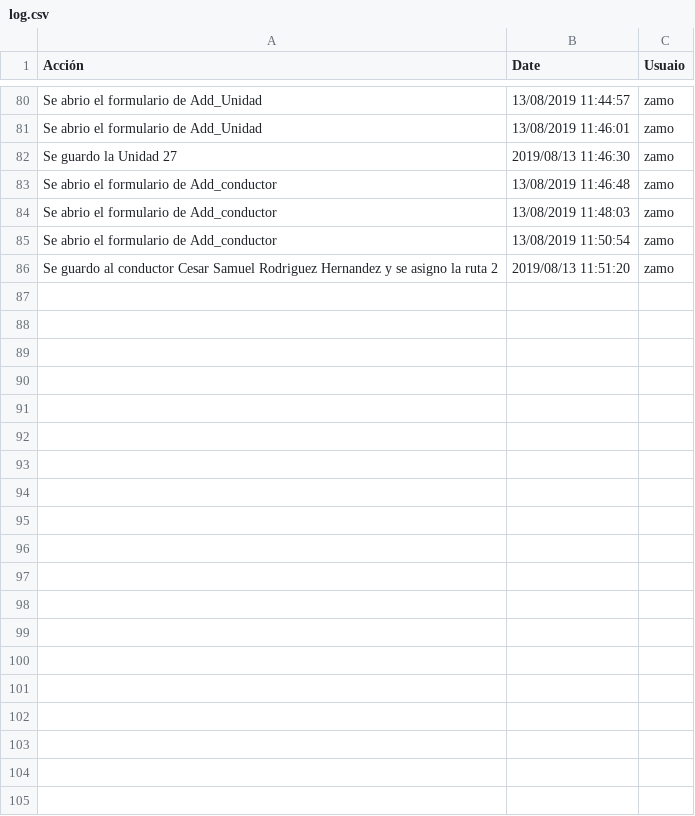
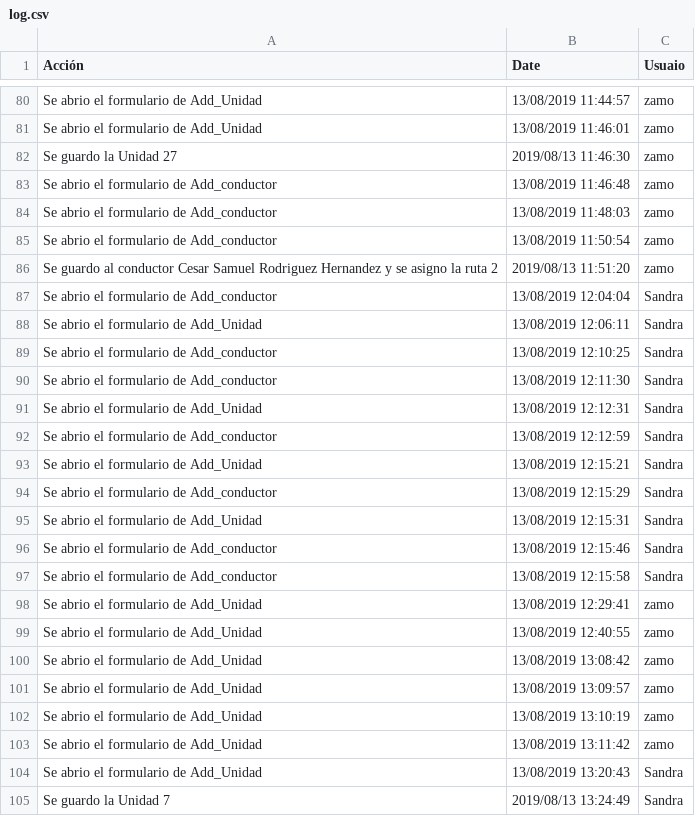
Before and after one commit to zamo09/CDU, a CSV file: log.csv, drawn as a sheet; only a part is shown, gaps mark what is left out; the diff covers the shown part only; the diff names each change by its address in the sheet, - before the commit and + after, or states it on an @@ line.

```diff
--- a/log.csv
+++ b/log.csv
+row 87: Se abrio el formulario de Add_conductor | 13/08/2019 12:04:04 | Sandra
+row 88: Se abrio el formulario de Add_Unidad | 13/08/2019 12:06:11 | Sandra
+row 89: Se abrio el formulario de Add_conductor | 13/08/2019 12:10:25 | Sandra
+row 90: Se abrio el formulario de Add_conductor | 13/08/2019 12:11:30 | Sandra
+row 91: Se abrio el formulario de Add_Unidad | 13/08/2019 12:12:31 | Sandra
+row 92: Se abrio el formulario de Add_conductor | 13/08/2019 12:12:59 | Sandra
+row 93: Se abrio el formulario de Add_Unidad | 13/08/2019 12:15:21 | Sandra
+row 94: Se abrio el formulario de Add_conductor | 13/08/2019 12:15:29 | Sandra
+row 95: Se abrio el formulario de Add_Unidad | 13/08/2019 12:15:31 | Sandra
+row 96: Se abrio el formulario de Add_conductor | 13/08/2019 12:15:46 | Sandra
+row 97: Se abrio el formulario de Add_conductor | 13/08/2019 12:15:58 | Sandra
+row 98: Se abrio el formulario de Add_Unidad | 13/08/2019 12:29:41 | zamo
+row 99: Se abrio el formulario de Add_Unidad | 13/08/2019 12:40:55 | zamo
+row 100: Se abrio el formulario de Add_Unidad | 13/08/2019 13:08:42 | zamo
+row 101: Se abrio el formulario de Add_Unidad | 13/08/2019 13:09:57 | zamo
+row 102: Se abrio el formulario de Add_Unidad | 13/08/2019 13:10:19 | zamo
+row 103: Se abrio el formulario de Add_Unidad | 13/08/2019 13:11:42 | zamo
+row 104: Se abrio el formulario de Add_Unidad | 13/08/2019 13:20:43 | Sandra
+row 105: Se guardo la Unidad 7 | 2019/08/13 13:24:49 | Sandra
```
Also changed, not shown: 11 added rows elsewhere in this file, 6 other files.
